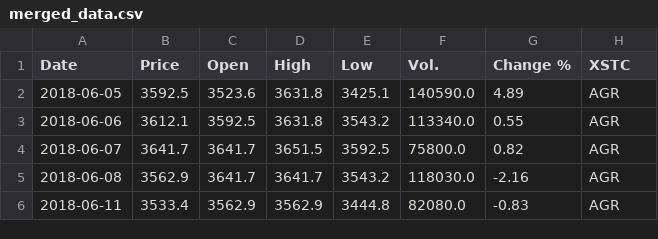
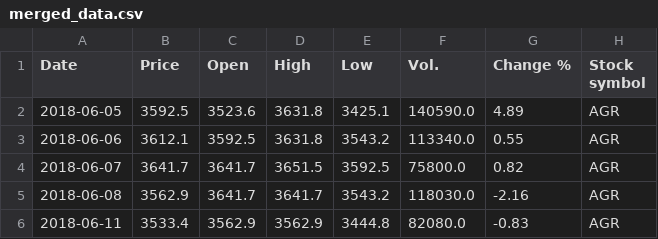
Before and after one commit to HTNam1710/DataViz_Lab02, a CSV file: Data/merged_data.csv, drawn as a sheet; only a part is shown.

Commit message:
Update data + markdown for VPBank

```diff
--- a/Data/merged_data.csv
+++ b/Data/merged_data.csv
@@ -1,2 +1,2 @@
-Date,Price,Open,High,Low,Vol.,Change %,XSTC
+Date,Price,Open,High,Low,Vol.,Change %,Stock symbol
 2018-06-05,3592.5,3523.6,3631.8,3425.1,140590.0,4.89,AGR
```
Also changed, not shown: 4 other files.
